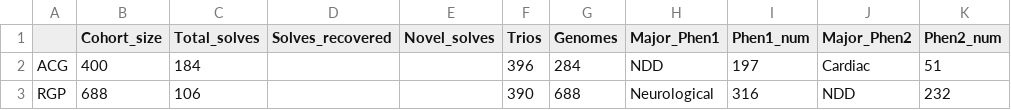
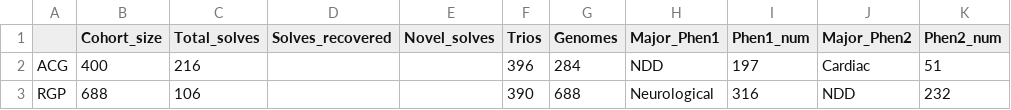
Before and after one commit to populationgenomics/talos_manuscript, a CSV file: Data/Fig2/Fig2_panel1.csv, drawn as a sheet; only a part is shown; the diff names each change by its address in the sheet, - before the commit and + after, or states it on an @@ line.

Commit message:
Updates to Fig2, phrasing, ACG data

```diff
--- a/Data/Fig2/Fig2_panel1.csv
+++ b/Data/Fig2/Fig2_panel1.csv
-C2 (Total_solves): 184
+C2 (Total_solves): 216
```
Also changed, not shown: 6 other files.
